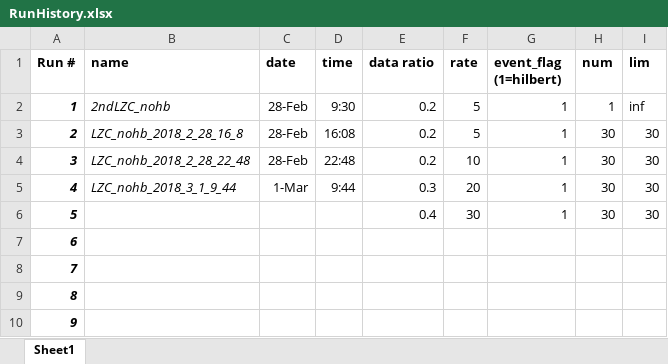
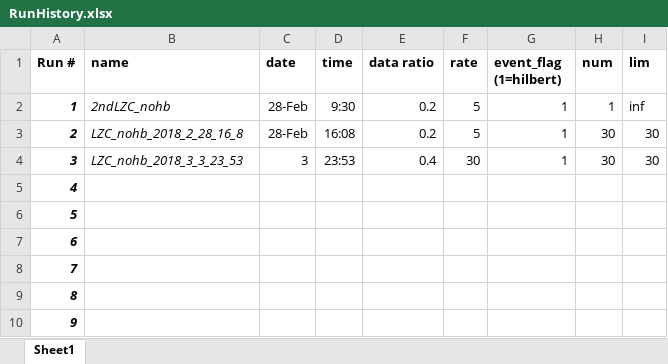
Before and after one commit to BenSerota/LZ, an Excel workbook: BenLZ/Zhang no HB/results/RunHistory.xlsx, sheet Sheet1, drawn as a sheet; only a part is shown; the shorter side is filled out with more unchanged rows; values as stored, in another font and other column widths than the file's, no borders; table styles not drawn; removed rows and columns are numbered as before the commit, all else as after; the diff names each change by its address in the sheet, - before the commit and + after, or states it on an @@ line.

```diff
--- a/BenLZ/Zhang no HB/results/RunHistory.xlsx (sheet Sheet1)
+++ b/BenLZ/Zhang no HB/results/RunHistory.xlsx (sheet Sheet1)
-row 4: 3 | LZC_nohb_2018_2_28_22_48 | 28-Feb | 22:48 | 0.2 | 10 | 1 | 30 | 30
-row 5: 4 | LZC_nohb_2018_3_1_9_44 | 1-Mar | 9:44 | 0.3 | 20 | 1 | 30 | 30
@@ column A (Run #) renumbered from row 4 down @@
-B4 (name): (empty)
+B4 (name): LZC_nohb_2018_3_3_23_53
-C4 (date): (empty)
+C4 (date): 3
-D4 (time): (empty)
+D4 (time): 23:53
```
Also changed, not shown: 13 other files.
